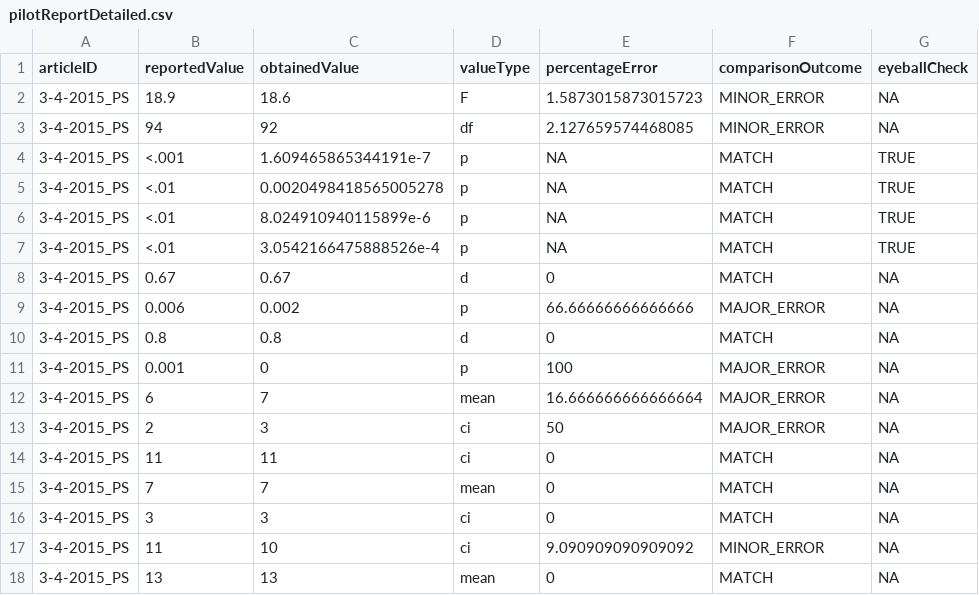
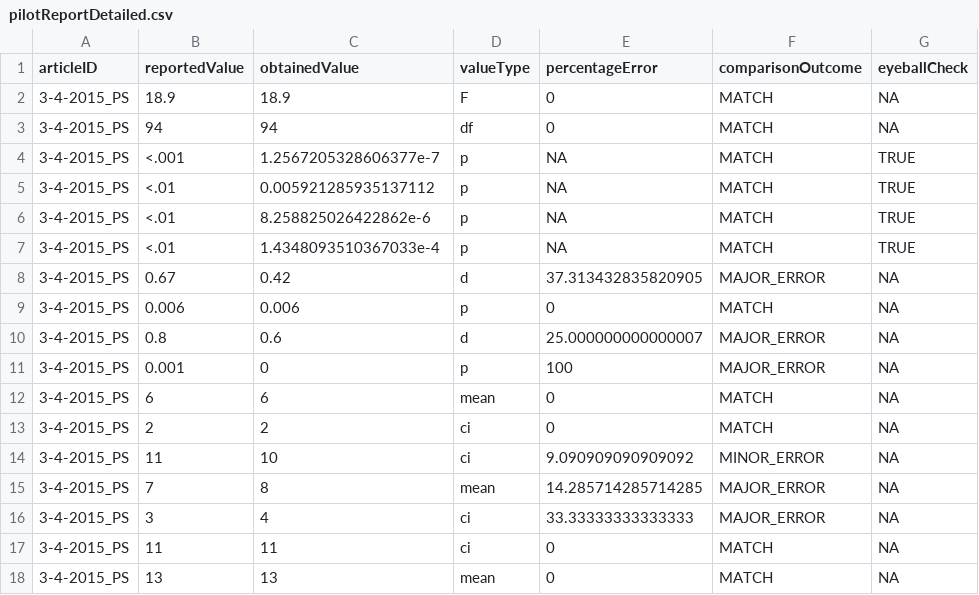
Before and after one commit to METRICS-CARPS/CARPS_3-4-2015_PS, a CSV file: pilotReportDetailed.csv, drawn as a sheet.

Commit message:
updated final report based on email correspondence with author

```diff
--- a/pilotReportDetailed.csv
+++ b/pilotReportDetailed.csv
@@ -1,18 +1,18 @@
 articleID,reportedValue,obtainedValue,valueType,percentageError,comparisonOutcome,eyeballCheck
-3-4-2015_PS,18.9,18.6,F,1.5873015873015723,MINOR_ERROR,NA
-3-4-2015_PS,94,92,df,2.127659574468085,MINOR_ERROR,NA
-3-4-2015_PS,<.001,1.609465865344191e-7,p,NA,MATCH,TRUE
-3-4-2015_PS,<.01,0.0020498418565005278,p,NA,MATCH,TRUE
-3-4-2015_PS,<.01,8.024910940115899e-6,p,NA,MATCH,TRUE
-3-4-2015_PS,<.01,3.0542166475888526e-4,p,NA,MATCH,TRUE
-3-4-2015_PS,0.67,0.67,d,0,MATCH,NA
-3-4-2015_PS,0.006,0.002,p,66.66666666666666,MAJOR_ERROR,NA
-3-4-2015_PS,0.8,0.8,d,0,MATCH,NA
+3-4-2015_PS,18.9,18.9,F,0,MATCH,NA
+3-4-2015_PS,94,94,df,0,MATCH,NA
+3-4-2015_PS,<.001,1.2567205328606377e-7,p,NA,MATCH,TRUE
+3-4-2015_PS,<.01,0.005921285935137112,p,NA,MATCH,TRUE
+3-4-2015_PS,<.01,8.258825026422862e-6,p,NA,MATCH,TRUE
+3-4-2015_PS,<.01,1.4348093510367033e-4,p,NA,MATCH,TRUE
+3-4-2015_PS,0.67,0.42,d,37.313432835820905,MAJOR_ERROR,NA
+3-4-2015_PS,0.006,0.006,p,0,MATCH,NA
+3-4-2015_PS,0.8,0.6,d,25.000000000000007,MAJOR_ERROR,NA
 3-4-2015_PS,0.001,0,p,100,MAJOR_ERROR,NA
-3-4-2015_PS,6,7,mean,16.666666666666664,MAJOR_ERROR,NA
-3-4-2015_PS,2,3,ci,50,MAJOR_ERROR,NA
+3-4-2015_PS,6,6,mean,0,MATCH,NA
+3-4-2015_PS,2,2,ci,0,MATCH,NA
+3-4-2015_PS,11,10,ci,9.090909090909092,MINOR_ERROR,NA
+3-4-2015_PS,7,8,mean,14.285714285714285,MAJOR_ERROR,NA
+3-4-2015_PS,3,4,ci,33.33333333333333,MAJOR_ERROR,NA
 3-4-2015_PS,11,11,ci,0,MATCH,NA
-3-4-2015_PS,7,7,mean,0,MATCH,NA
-3-4-2015_PS,3,3,ci,0,MATCH,NA
-3-4-2015_PS,11,10,ci,9.090909090909092,MINOR_ERROR,NA
 3-4-2015_PS,13,13,mean,0,MATCH,NA
```
Also changed, not shown: 3 other files.
